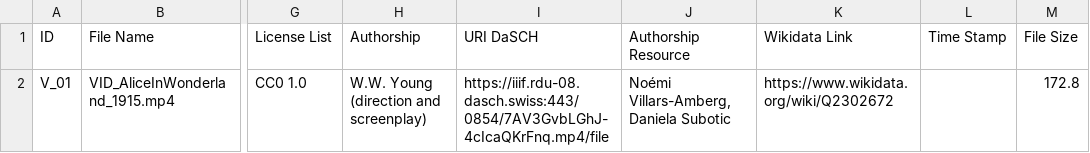
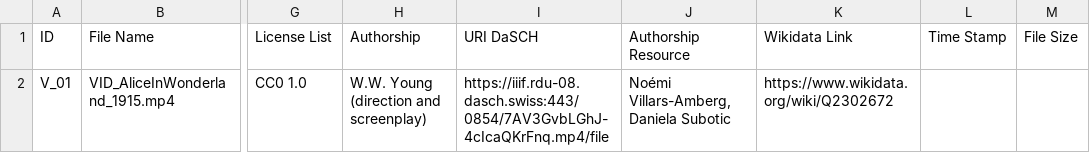
Before and after one commit to dasch-swiss/0854-daschland-scripts, a CSV file: data/processed/Video.csv, drawn as a sheet; only a part is shown, gaps mark what is left out; the diff names each change by its address in the sheet, - before the commit and + after, or states it on an @@ line.

```diff
--- a/data/processed/Video.csv
+++ b/data/processed/Video.csv
-M2 (File Size): 172.8
+M2 (File Size): (empty)
```
Also changed, not shown: data/processed/BookEdition.csv, 8 other files.
